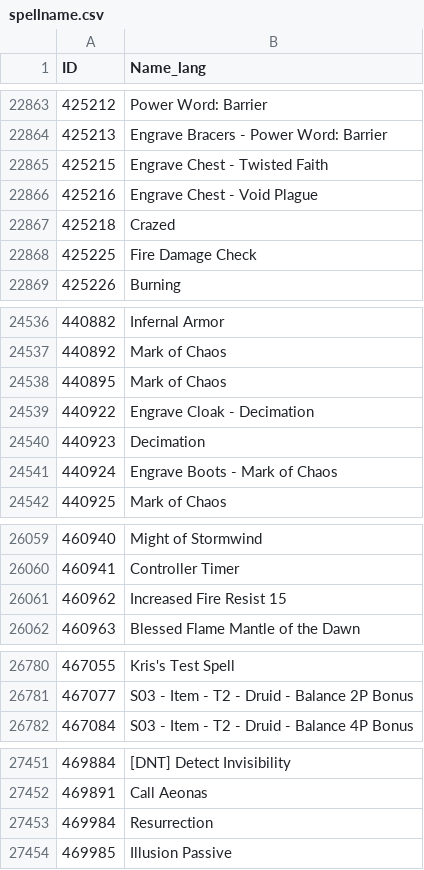
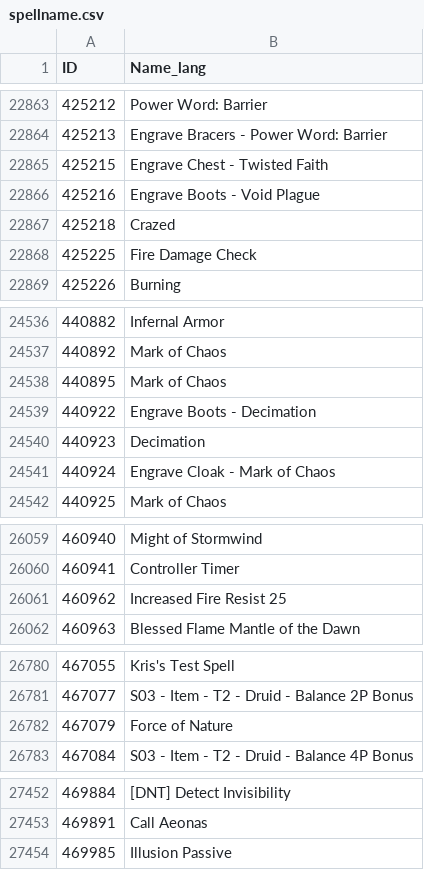
Before and after one commit to GuybrushGit/WarriorSim, a CSV file: gear/spellname.csv, drawn as a sheet; only a part is shown, gaps mark what is left out; the diff covers the shown part only.

```diff
--- a/gear/spellname.csv
+++ b/gear/spellname.csv
@@ -22865,3 +22865,3 @@ ID,Name_lang
 425215,Engrave Chest - Twisted Faith
-425216,Engrave Chest - Void Plague
+425216,Engrave Boots - Void Plague
 425218,Crazed
@@ -24538,5 +24538,5 @@ ID,Name_lang
 440895,Mark of Chaos
-440922,Engrave Cloak - Decimation
+440922,Engrave Boots - Decimation
 440923,Decimation
-440924,Engrave Boots - Mark of Chaos
+440924,Engrave Cloak - Mark of Chaos
 440925,Mark of Chaos
@@ -26060,3 +26060,3 @@ ID,Name_lang
 460941,Controller Timer
-460962,Increased Fire Resist 15
+460962,Increased Fire Resist 25
 460963,Blessed Flame Mantle of the Dawn
@@ -26781,2 +26781,3 @@ ID,Name_lang
 467077,S03 - Item - T2 - Druid - Balance 2P Bonus
+467079,Force of Nature
 467084,S03 - Item - T2 - Druid - Balance 4P Bonus
@@ -27452,3 +27453,2 @@ ID,Name_lang
 469891,Call Aeonas
-469984,Resurrection
 469985,Illusion Passive
```
Also changed, not shown: 43 added rows and 1 edited cell elsewhere in this file, gear/itemeffect.csv, 4 other files.
